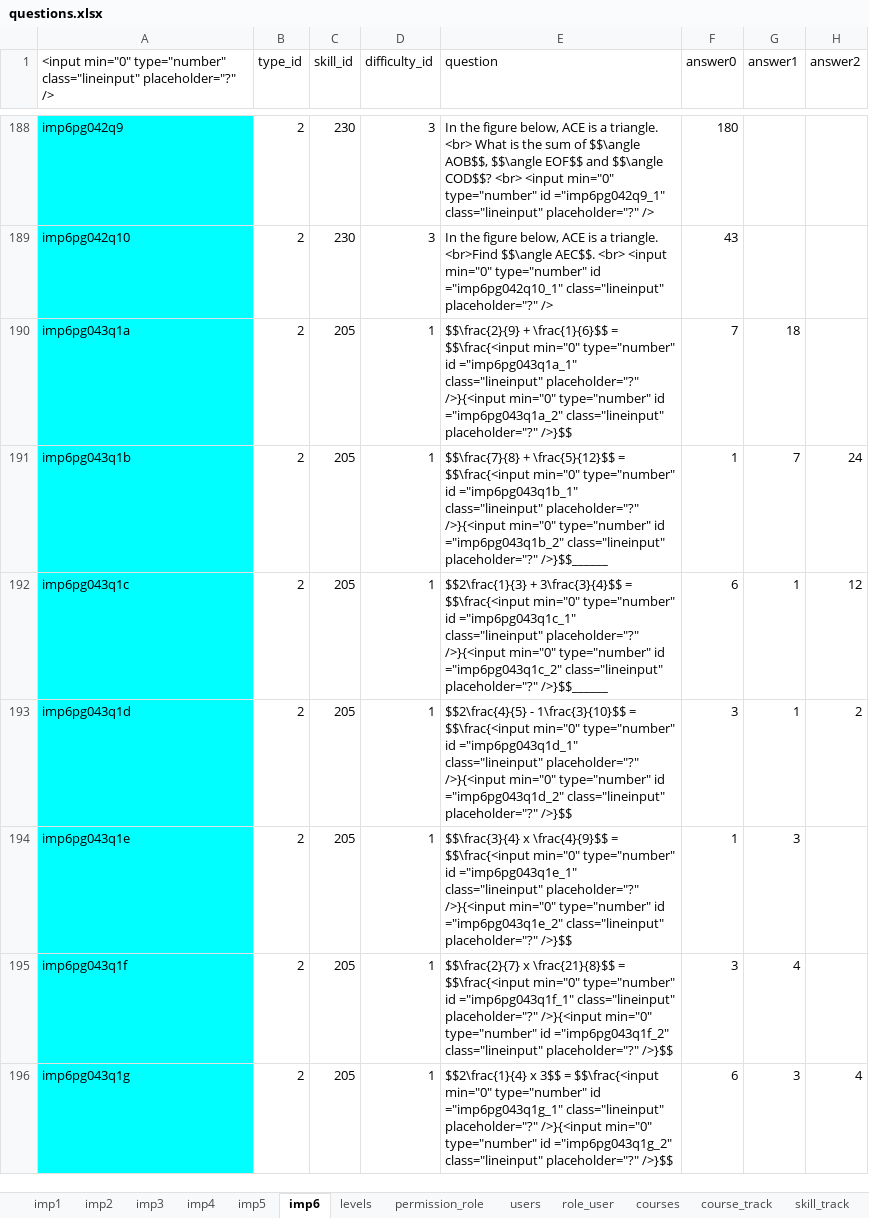
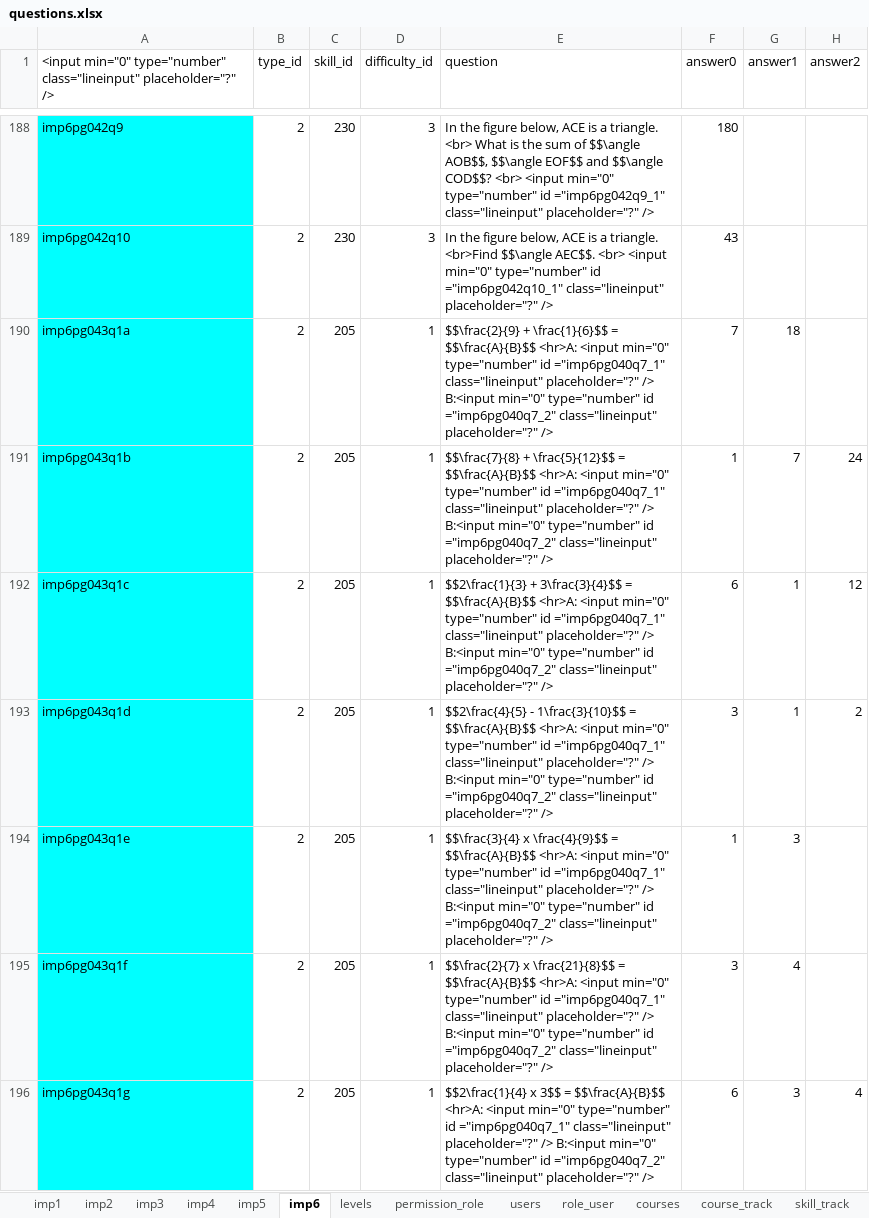
Before and after one commit to 2ppaamm/apiprod, an Excel workbook: public/questions.xlsx, sheet imp6, drawn as a sheet; only a part is shown, gaps mark what is left out; values as stored, in another font and other column widths than the file's, no borders; the diff covers the shown part only; the diff names each change by its address in the sheet, - before the commit and + after, or states it on an @@ line.

Commit message:
change pix

```diff
--- a/public/questions.xlsx (sheet imp6)
+++ b/public/questions.xlsx (sheet imp6)
-E190 (question): …\frac{1}{6}$$ = $$\frac{<input min="0" type="number" id ="imp6pg043q1a_1" class="lineinput" placeholder="?" />}{<input min="0" type="number" id ="imp6pg043q1a_2" class="lineinput" placeholder="?" />}$$
+E190 (question): …\frac{1}{6}$$ = $$\frac{A}{B}$$ <hr>A: <input min="0" type="number" id ="imp6pg040q7_1" class="lineinput" placeholder="?" /> B:<input min="0" type="number" id ="imp6pg040q7_2" class="lineinput" placeholder="?" />
-E191 (question): …\frac{5}{12}$$ = $$\frac{<input min="0" type="number" id ="imp6pg043q1b_1" class="lineinput" placeholder="?" />}{<input min="0" type="number" id ="imp6pg043q1b_2" class="lineinput" placeholder="?" />}$$______
+E191 (question): …\frac{5}{12}$$ = $$\frac{A}{B}$$ <hr>A: <input min="0" type="number" id ="imp6pg040q7_1" class="lineinput" placeholder="?" /> B:<input min="0" type="number" id ="imp6pg040q7_2" class="lineinput" placeholder="?" />
-E192 (question): …3\frac{3}{4}$$ = $$\frac{<input min="0" type="number" id ="imp6pg043q1c_1" class="lineinput" placeholder="?" />}{<input min="0" type="number" id ="imp6pg043q1c_2" class="lineinput" placeholder="?" />}$$______
+E192 (question): …3\frac{3}{4}$$ = $$\frac{A}{B}$$ <hr>A: <input min="0" type="number" id ="imp6pg040q7_1" class="lineinput" placeholder="?" /> B:<input min="0" type="number" id ="imp6pg040q7_2" class="lineinput" placeholder="?" />
-E193 (question): …1\frac{3}{10}$$ = $$\frac{<input min="0" type="number" id ="imp6pg043q1d_1" class="lineinput" placeholder="?" />}{<input min="0" type="number" id ="imp6pg043q1d_2" class="lineinput" placeholder="?" />}$$
+E193 (question): …1\frac{3}{10}$$ = $$\frac{A}{B}$$ <hr>A: <input min="0" type="number" id ="imp6pg040q7_1" class="lineinput" placeholder="?" /> B:<input min="0" type="number" id ="imp6pg040q7_2" class="lineinput" placeholder="?" />
-E194 (question): …\frac{4}{9}$$ = $$\frac{<input min="0" type="number" id ="imp6pg043q1e_1" class="lineinput" placeholder="?" />}{<input min="0" type="number" id ="imp6pg043q1e_2" class="lineinput" placeholder="?" />}$$
+E194 (question): …\frac{4}{9}$$ = $$\frac{A}{B}$$ <hr>A: <input min="0" type="number" id ="imp6pg040q7_1" class="lineinput" placeholder="?" /> B:<input min="0" type="number" id ="imp6pg040q7_2" class="lineinput" placeholder="?" />
-E195 (question): …\frac{21}{8}$$ = $$\frac{<input min="0" type="number" id ="imp6pg043q1f_1" class="lineinput" placeholder="?" />}{<input min="0" type="number" id ="imp6pg043q1f_2" class="lineinput" placeholder="?" />}$$
+E195 (question): …\frac{21}{8}$$ = $$\frac{A}{B}$$ <hr>A: <input min="0" type="number" id ="imp6pg040q7_1" class="lineinput" placeholder="?" /> B:<input min="0" type="number" id ="imp6pg040q7_2" class="lineinput" placeholder="?" />
-E196 (question): …3$$ = $$\frac{<input min="0" type="number" id ="imp6pg043q1g_1" class="lineinput" placeholder="?" />}{<input min="0" type="number" id ="imp6pg043q1g_2" class="lineinput" placeholder="?" />}$$
+E196 (question): …3$$ = $$\frac{A}{B}$$ <hr>A: <input min="0" type="number" id ="imp6pg040q7_1" class="lineinput" placeholder="?" /> B:<input min="0" type="number" id ="imp6pg040q7_2" class="lineinput" placeholder="?" />
```
Also changed, not shown: 113 edited cells elsewhere in this sheet.
